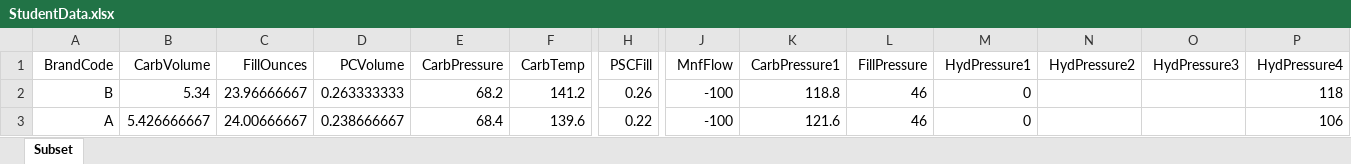
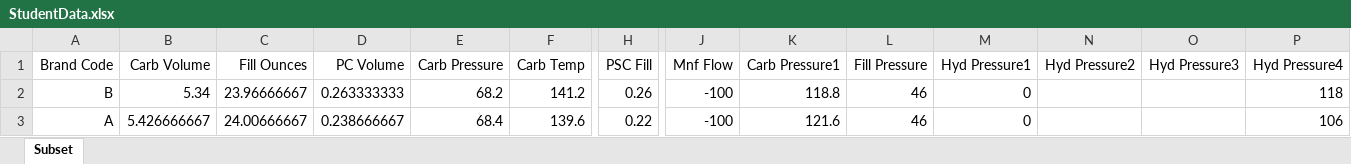
Before and after one commit to omerozeren/DATA624, an Excel workbook: Project2/StudentData.xlsx, sheet Subset, drawn as a sheet; only a part is shown, gaps mark what is left out; values as stored, in another font and other column widths than the file's, no borders; the diff covers the shown part only; the diff names each change by its address in the sheet, - before the commit and + after, or states it on an @@ line.

```diff
--- a/Project2/StudentData.xlsx (sheet Subset)
+++ b/Project2/StudentData.xlsx (sheet Subset)
-A1: BrandCode
+A1: Brand Code
-B1: CarbVolume
+B1: Carb Volume
-C1: FillOunces
+C1: Fill Ounces
-D1: PCVolume
+D1: PC Volume
-E1: CarbPressure
+E1: Carb Pressure
-F1: CarbTemp
+F1: Carb Temp
-H1: PSCFill
+H1: PSC Fill
-J1: MnfFlow
+J1: Mnf Flow
-K1: CarbPressure1
+K1: Carb Pressure1
-L1: FillPressure
+L1: Fill Pressure
-M1: HydPressure1
+M1: Hyd Pressure1
-N1: HydPressure2
+N1: Hyd Pressure2
-O1: HydPressure3
+O1: Hyd Pressure3
-P1: HydPressure4
+P1: Hyd Pressure4
```
Also changed, not shown: 12 edited cells elsewhere in this sheet, Project2/StudentEvaluation.xlsx, 7 other files.
